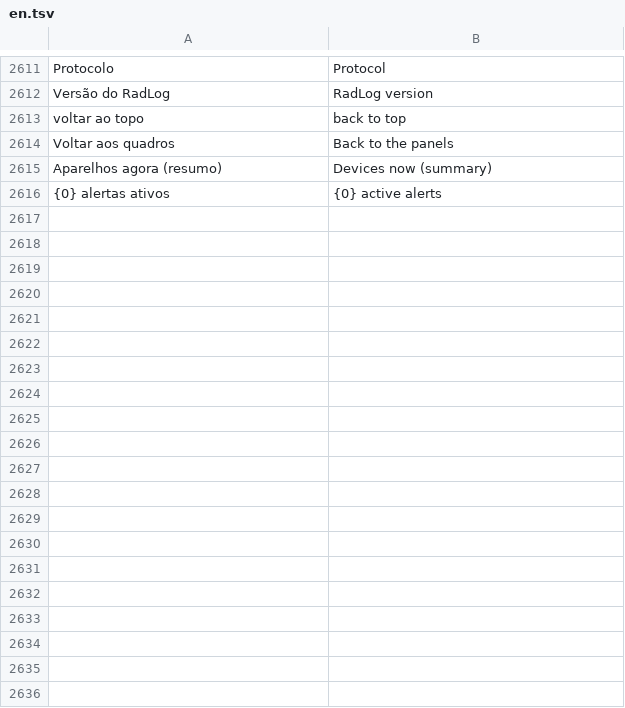
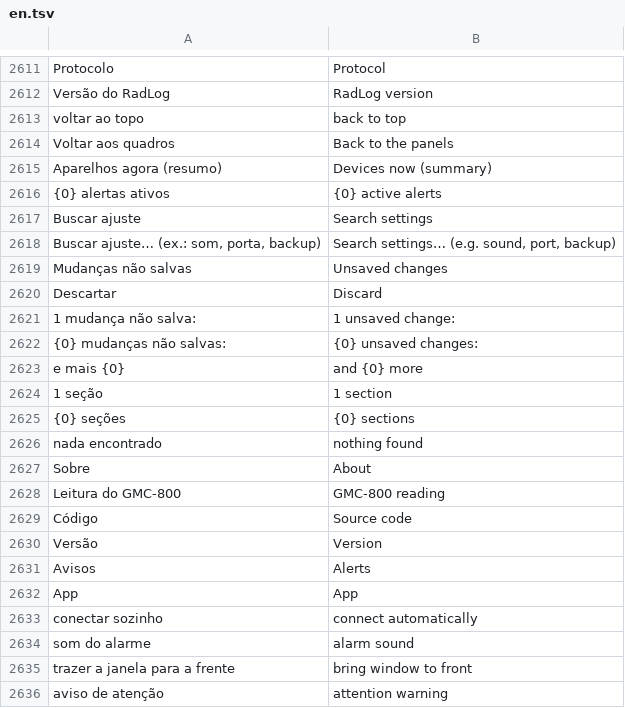
Before and after one commit to matheusAFreitas/radlog, a TSV file: internal/i18n/en.tsv, drawn as a sheet; only a part is shown, gaps mark what is left out; the diff covers the shown part only; the diff names each change by its address in the sheet, - before the commit and + after, or states it on an @@ line.

```diff
--- a/internal/i18n/en.tsv
+++ b/internal/i18n/en.tsv
+row 2617: Buscar ajuste | Search settings
+row 2618: Buscar ajuste… (ex.: som, porta, backup) | Search settings… (e.g. sound, port, backup)
+row 2619: Mudanças não salvas | Unsaved changes
+row 2620: Descartar | Discard
+row 2621: 1 mudança não salva: | 1 unsaved change:
+row 2622: {0} mudanças não salvas: | {0} unsaved changes:
+row 2623: e mais {0} | and {0} more
+row 2624: 1 seção | 1 section
+row 2625: {0} seções | {0} sections
+row 2626: nada encontrado | nothing found
+row 2627: Sobre | About
+row 2628: Leitura do GMC-800 | GMC-800 reading
+row 2629: Código | Source code
+row 2630: Versão | Version
+row 2631: Avisos | Alerts
+row 2632: App | App
+row 2633: conectar sozinho | connect automatically
+row 2634: som do alarme | alarm sound
+row 2635: trazer a janela para a frente | bring window to front
+row 2636: aviso de atenção | attention warning
```
Also changed, not shown: 16 added rows elsewhere in this file, 7 other files.
